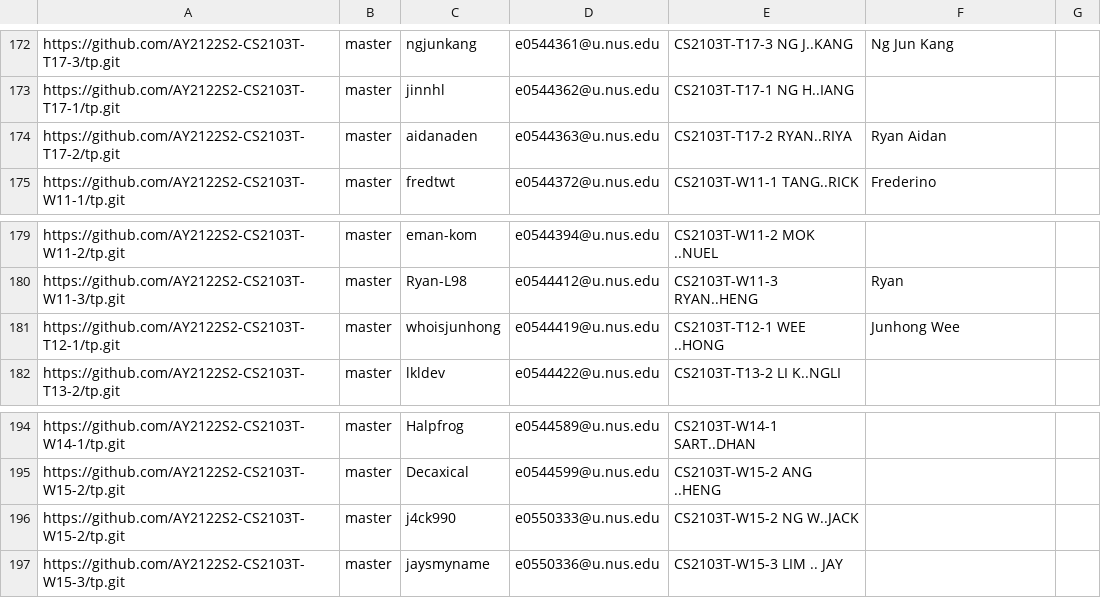
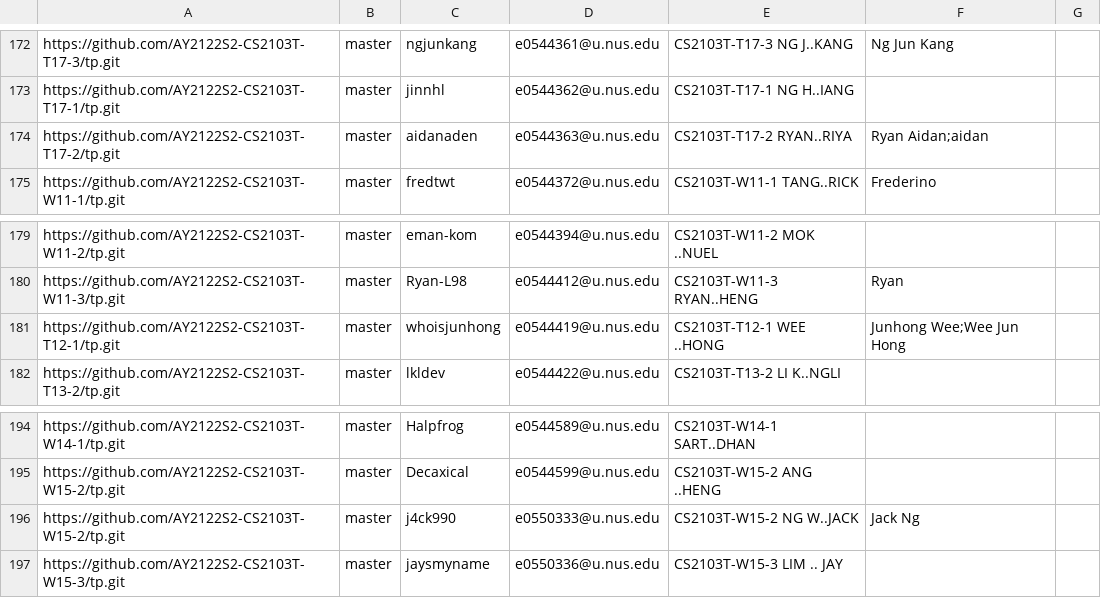
Before and after one commit to nus-cs2103-AY2122S2/tp-dashboard, a CSV file: configs/author-config.csv, drawn as a sheet; only a part is shown, gaps mark what is left out; the diff covers the shown part only.

```diff
--- a/configs/author-config.csv
+++ b/configs/author-config.csv
@@ -173,3 +173,3 @@ https://github.com/AY2122S2-CS2103T-T17-3/tp.git,master,ngjunkang,e0544361@u.nus
 https://github.com/AY2122S2-CS2103T-T17-1/tp.git,master,jinnhl,e0544362@u.nus.edu,CS2103T-T17-1 NG H..IANG,,
-https://github.com/AY2122S2-CS2103T-T17-2/tp.git,master,aidanaden,e0544363@u.nus.edu,CS2103T-T17-2 RYAN..RIYA,Ryan Aidan,
+https://github.com/AY2122S2-CS2103T-T17-2/tp.git,master,aidanaden,e0544363@u.nus.edu,CS2103T-T17-2 RYAN..RIYA,Ryan Aidan;aidan,
 https://github.com/AY2122S2-CS2103T-W11-1/tp.git,master,fredtwt,e0544372@u.nus.edu,CS2103T-W11-1 TANG..RICK,Frederino,
@@ -180,3 +180,3 @@ https://github.com/AY2122S2-CS2103T-W11-2/tp.git,master,eman-kom,e0544394@u.nus.
 https://github.com/AY2122S2-CS2103T-W11-3/tp.git,master,Ryan-L98,e0544412@u.nus.edu,CS2103T-W11-3 RYAN..HENG,Ryan,
-https://github.com/AY2122S2-CS2103T-T12-1/tp.git,master,whoisjunhong,e0544419@u.nus.edu,CS2103T-T12-1 WEE ..HONG,Junhong Wee,
+https://github.com/AY2122S2-CS2103T-T12-1/tp.git,master,whoisjunhong,e0544419@u.nus.edu,CS2103T-T12-1 WEE ..HONG,Junhong Wee;Wee Jun Hong,
 https://github.com/AY2122S2-CS2103T-T13-2/tp.git,master,lkldev,e0544422@u.nus.edu,CS2103T-T13-2 LI K..NGLI,,
@@ -195,3 +195,3 @@ https://github.com/AY2122S2-CS2103T-W14-1/tp.git,master,Halpfrog,e0544589@u.nus.
 https://github.com/AY2122S2-CS2103T-W15-2/tp.git,master,Decaxical,e0544599@u.nus.edu,CS2103T-W15-2 ANG ..HENG,,
-https://github.com/AY2122S2-CS2103T-W15-2/tp.git,master,j4ck990,e0550333@u.nus.edu,CS2103T-W15-2 NG W..JACK,,
+https://github.com/AY2122S2-CS2103T-W15-2/tp.git,master,j4ck990,e0550333@u.nus.edu,CS2103T-W15-2 NG W..JACK,Jack Ng,
 https://github.com/AY2122S2-CS2103T-W15-3/tp.git,master,jaysmyname,e0550336@u.nus.edu,CS2103T-W15-3 LIM .. JAY,,
```
Also changed, not shown: 5 edited cells elsewhere in this file.
